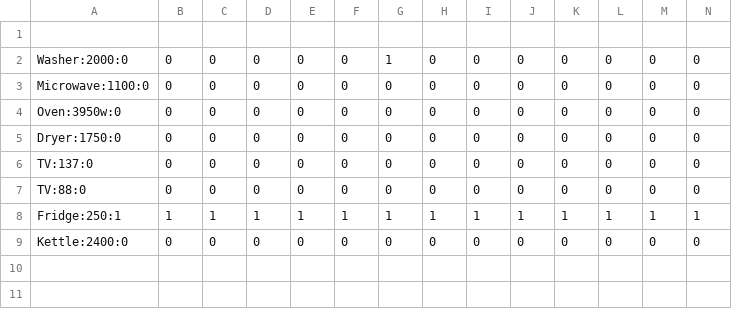
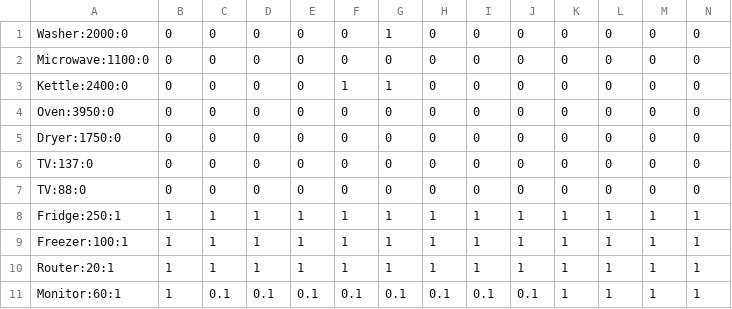
Before and after one commit to connorkuljis/Python-Power-Consumption-Project, a CSV file: Inves2/powermodel.csv, drawn as a sheet; only a part is shown; removed rows and columns are numbered as before the commit, all else as after; rows hold the shown columns only; the diff names each change by its address in the sheet, - before the commit and + after, or states it on an @@ line.

```diff
--- a/Inves2/powermodel.csv
+++ b/Inves2/powermodel.csv
-row 1: (empty)
+row 3: Kettle:2400:0 | 0 | 0 | 0 | 0 | 1 | 1 | 0 | 0 | 0 | 0 | 0 | 0 | 0
-A4: Oven:3950w:0
+A4: Oven:3950:0
-row 9: Kettle:2400:0 | 0 | 0 | 0 | 0 | 0 | 0 | 0 | 0 | 0 | 0 | 0 | 0 | 0
+row 9: Freezer:100:1 | 1 | 1 | 1 | 1 | 1 | 1 | 1 | 1 | 1 | 1 | 1 | 1 | 1
+row 10: Router:20:1 | 1 | 1 | 1 | 1 | 1 | 1 | 1 | 1 | 1 | 1 | 1 | 1 | 1
+row 11: Monitor:60:1 | 1 | 0.1 | 0.1 | 0.1 | 0.1 | 0.1 | 0.1 | 0.1 | 0.1 | 1 | 1 | 1 | 1
```
Also changed, not shown: Inves1/powerusage.csv, 7 other files.
